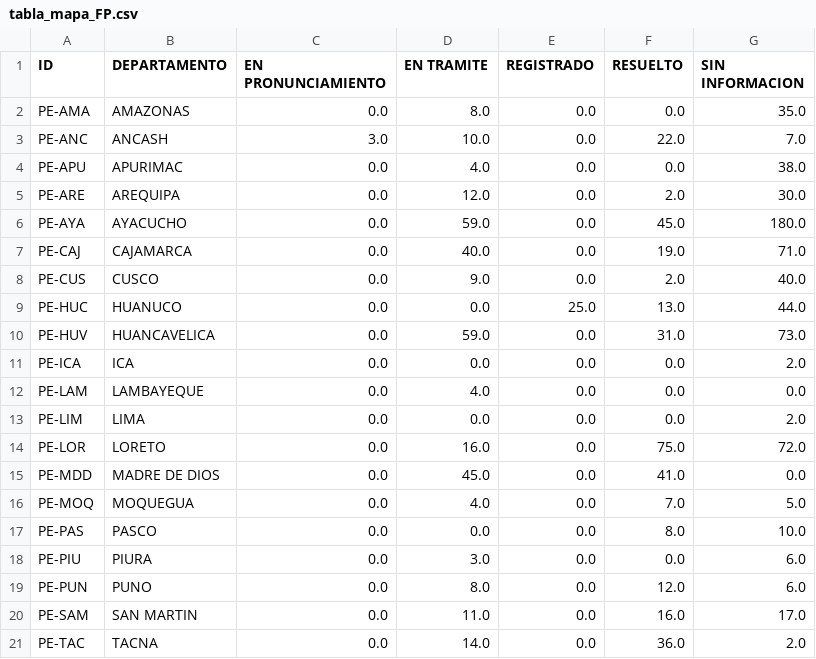
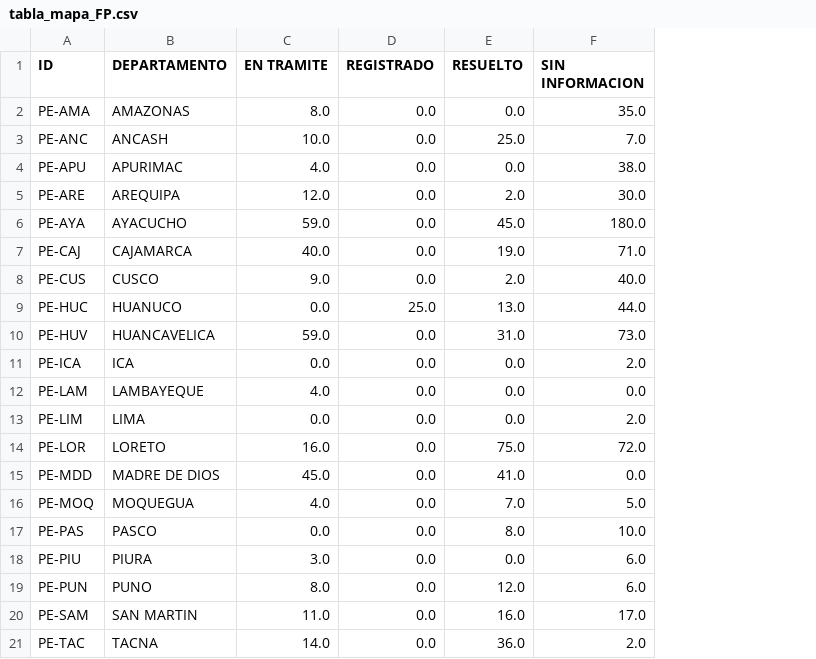
Before and after one commit to GenyLeong/nulidad_electoral, a CSV file: tabla_mapa_FP.csv, drawn as a sheet; removed rows and columns are numbered as before the commit, all else as after; the diff names each change by its address in the sheet, - before the commit and + after, or states it on an @@ line.

```diff
--- a/tabla_mapa_FP.csv
+++ b/tabla_mapa_FP.csv
-column C (EN PRONUNCIAMIENTO), rows 2-21: 0.0 | 3.0 | 0.0 | 0.0 | 0.0 | 0.0 | 0.0 | 0.0 | 0.0 | 0.0 | 0.0 | 0.0 | 0.0 | 0.0 | 0.0 | 0.0 | 0.0 | 0.0 | 0.0 | 0.0
-E3 (RESUELTO): 22.0
+E3 (RESUELTO): 25.0
```
Also changed, not shown: resultado_total.csv, tabla_FP.csv, 1 other file.
